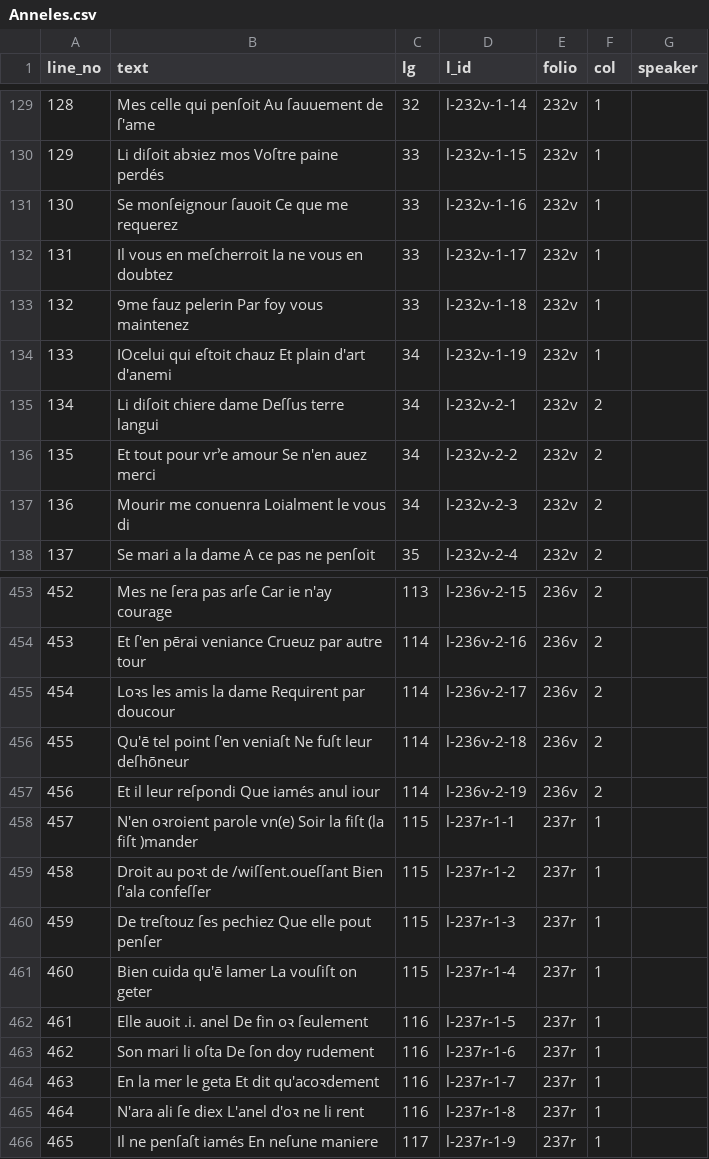
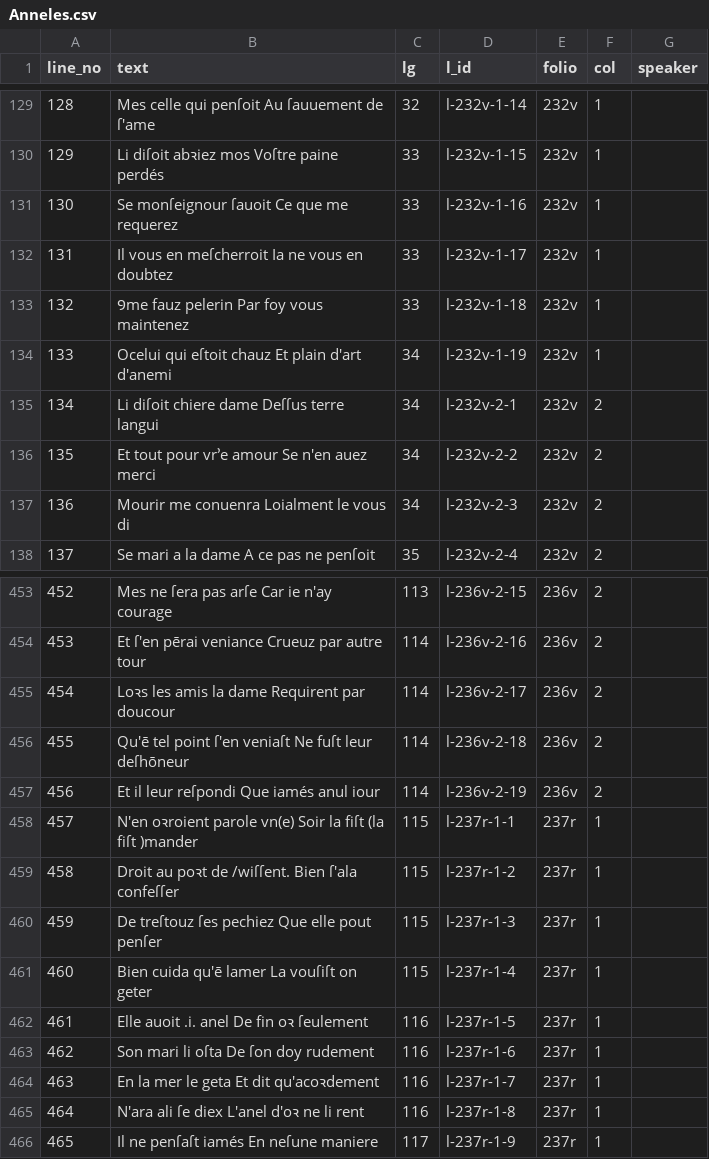
Before and after one commit to dowsmiller/fr24432, a CSV file: out/csv/incomplete/diplomatic/Anneles.csv, drawn as a sheet; only a part is shown, gaps mark what is left out.

```diff
--- a/out/csv/incomplete/diplomatic/Anneles.csv
+++ b/out/csv/incomplete/diplomatic/Anneles.csv
@@ -133,3 +133,3 @@ line_no,text,lg,l_id,folio,col,speaker
 132,Ꝯme fauz pelerin Par foy vous maintenez,33,l-232v-1-18,232v,1,
-133,IOcelui qui eſtoit chauz Et plain d'art d'anemi,34,l-232v-1-19,232v,1,
+133,Ocelui qui eſtoit chauz Et plain d'art d'anemi,34,l-232v-1-19,232v,1,
 134,Li diſoit chiere dame Deſſus terre langui,34,l-232v-2-1,232v,2,
@@ -458,3 +458,3 @@ line_no,text,lg,l_id,folio,col,speaker
 457,N'en oꝛroient parole vn(e) Soir la fiſt (la fiſt )mander,115,l-237r-1-1,237r,1,
-458,Droit au poꝛt de /wiſſent.oueſſant Bien ſ'ala confeſſer,115,l-237r-1-2,237r,1,
+458,Droit au poꝛt de /wiſſent. Bien ſ'ala confeſſer,115,l-237r-1-2,237r,1,
 459,De treſtouz ſes pechiez Que elle pout penſer,115,l-237r-1-3,237r,1,
```
Also changed, not shown: out/csv/incomplete/critical/Anneles.csv, out/csv/incomplete/critical/PovreChevalier.csv, 26 other files.
